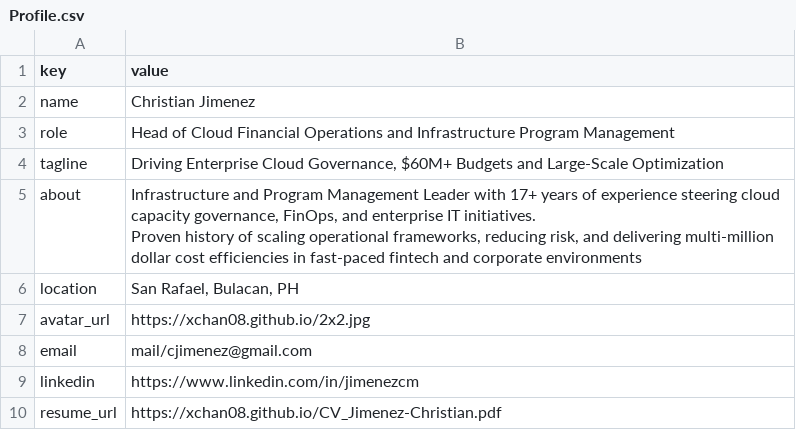
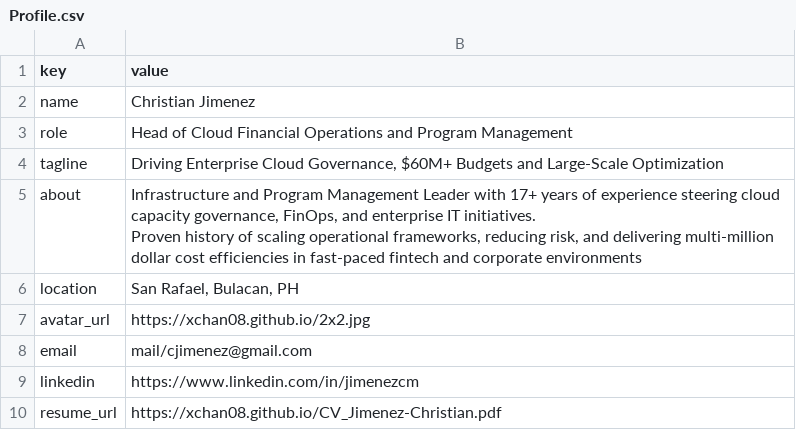
Before and after one commit to xchan08/xchan08.github.io, a CSV file: data/Profile.csv, drawn as a sheet.

Commit message:
chore: sync bio data from sheet

```diff
--- a/data/Profile.csv
+++ b/data/Profile.csv
@@ -2,3 +2,3 @@ key,value
 name,Christian Jimenez
-role,Head of Cloud Financial Operations and Infrastructure Program Management
+role,Head of Cloud Financial Operations and Program Management
 tagline,"Driving Enterprise Cloud Governance, $60M+ Budgets and Large-Scale Optimization"
```
